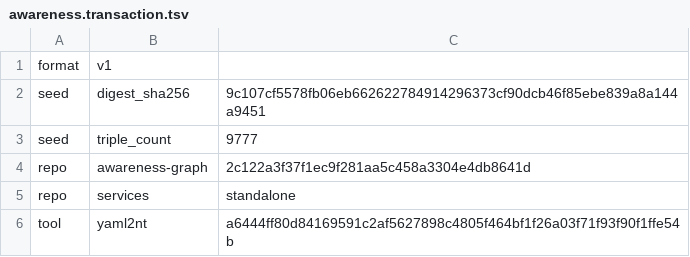
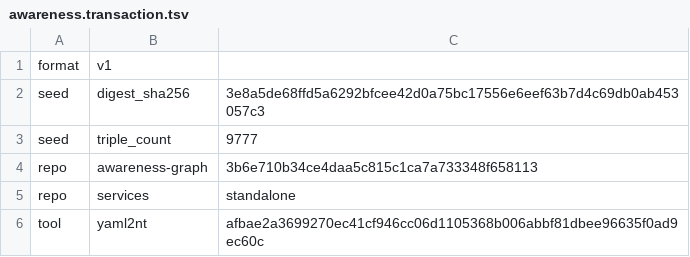
Before and after one commit to globulario/sensei, a TSV file: golang/server/embeddata/awareness.transaction.tsv, drawn as a sheet.

```diff
--- a/golang/server/embeddata/awareness.transaction.tsv
+++ b/golang/server/embeddata/awareness.transaction.tsv
@@ -1,6 +1,6 @@
 format	v1
-seed	digest_sha256	9c107cf5578fb06eb662622784914296373cf90dcb46f85ebe839a8a144a9451
+seed	digest_sha256	3e8a5de68ffd5a6292bfcee42d0a75bc17556e6eef63b7d4c69db0ab453057c3
 seed	triple_count	9777
-repo	awareness-graph	2c122a3f37f1ec9f281aa5c458a3304e4db8641d
+repo	awareness-graph	3b6e710b34ce4daa5c815c1ca7a733348f658113
 repo	services	standalone
-tool	yaml2nt	a6444ff80d84169591c2af5627898c4805f464bf1f26a03f71f93f90f1ffe54b
+tool	yaml2nt	afbae2a3699270ec41cf946cc06d1105368b006abbf81dbee96635f0ad9ec60c
```
Also changed, not shown: 3 other files.
